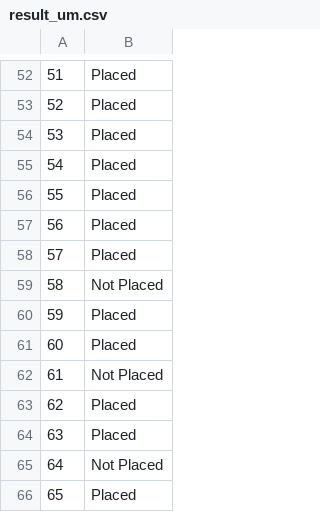
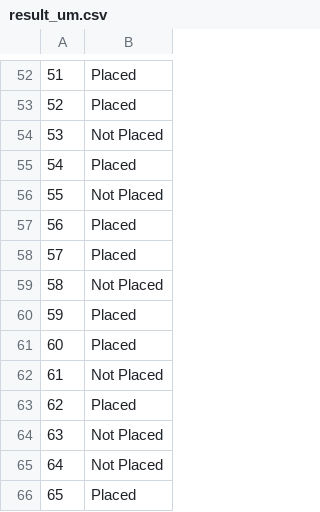
Before and after one commit to heedeandean/R, a CSV file: analysis/data/campus/result_um.csv, drawn as a sheet; only a part is shown, gaps mark what is left out; the diff covers the shown part only.

```diff
--- a/analysis/data/campus/result_um.csv
+++ b/analysis/data/campus/result_um.csv
@@ -53,5 +53,5 @@
 "52","Placed"
-"53","Placed"
+"53","Not Placed"
 "54","Placed"
-"55","Placed"
+"55","Not Placed"
 "56","Placed"
@@ -63,3 +63,3 @@
 "62","Placed"
-"63","Placed"
+"63","Not Placed"
 "64","Not Placed"
```
Also changed, not shown: 10 edited cells elsewhere in this file, 3 other files.
